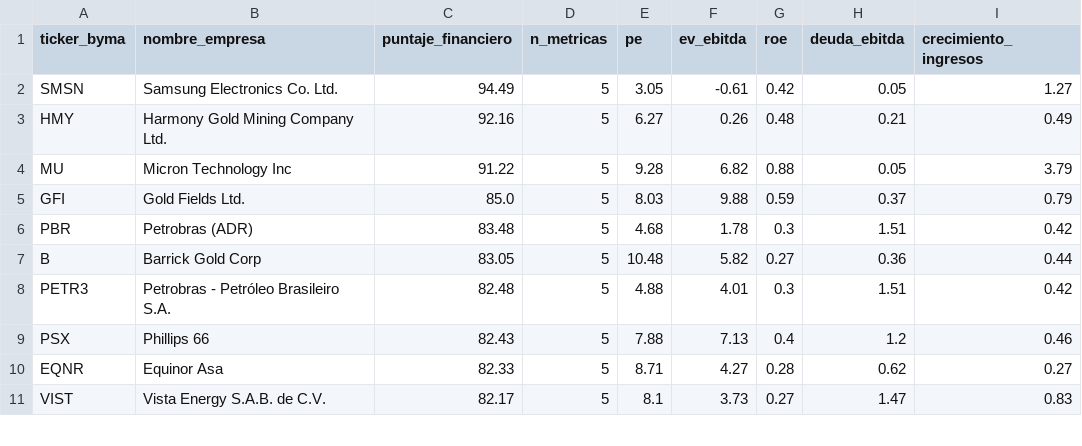
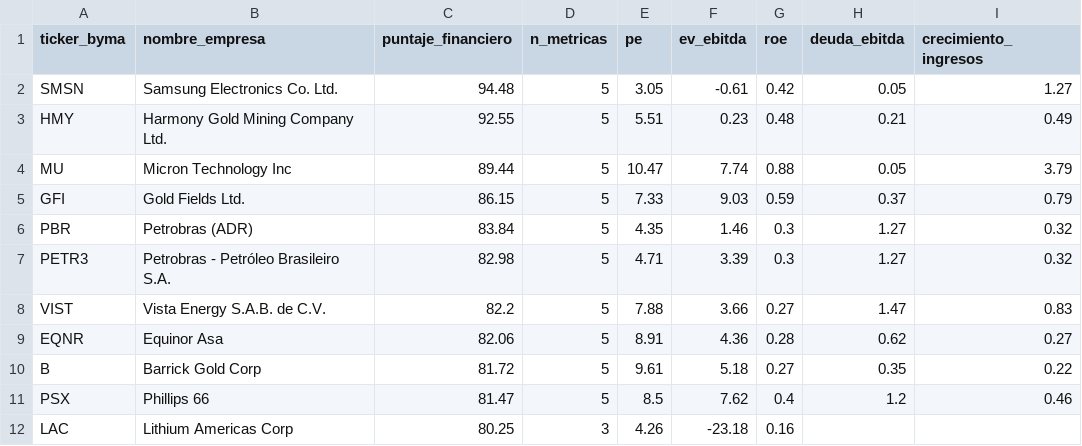
Before and after one commit to gusafig/Cedears-corto-largo, a CSV file: top_financiero.csv, drawn as a sheet; only a part is shown; the diff covers the shown part only.

```diff
--- a/top_financiero.csv
+++ b/top_financiero.csv
@@ -1,11 +1,12 @@
 ticker_byma,nombre_empresa,puntaje_financiero,n_metricas,pe,ev_ebitda,roe,deuda_ebitda,crecimiento_ingresos
-SMSN,Samsung Electronics Co. Ltd.,94.49,5,3.05,-0.61,0.42,0.05,1.27
-HMY,Harmony Gold Mining Company Ltd.,92.16,5,6.27,0.26,0.48,0.21,0.49
-MU,Micron Technology Inc,91.22,5,9.28,6.82,0.88,0.05,3.79
-GFI,Gold Fields Ltd.,85.0,5,8.03,9.88,0.59,0.37,0.79
-PBR,Petrobras (ADR),83.48,5,4.68,1.78,0.3,1.51,0.42
-B,Barrick Gold Corp,83.05,5,10.48,5.82,0.27,0.36,0.44
-PETR3,Petrobras - Petróleo Brasileiro S.A.,82.48,5,4.88,4.01,0.3,1.51,0.42
-PSX,Phillips 66,82.43,5,7.88,7.13,0.4,1.2,0.46
-EQNR,Equinor Asa,82.33,5,8.71,4.27,0.28,0.62,0.27
-VIST,Vista Energy S.A.B. de C.V.,82.17,5,8.1,3.73,0.27,1.47,0.83
+SMSN,Samsung Electronics Co. Ltd.,94.48,5,3.05,-0.61,0.42,0.05,1.27
+HMY,Harmony Gold Mining Company Ltd.,92.55,5,5.51,0.23,0.48,0.21,0.49
+MU,Micron Technology Inc,89.44,5,10.47,7.74,0.88,0.05,3.79
+GFI,Gold Fields Ltd.,86.15,5,7.33,9.03,0.59,0.37,0.79
+PBR,Petrobras (ADR),83.84,5,4.35,1.46,0.3,1.27,0.32
+PETR3,Petrobras - Petróleo Brasileiro S.A.,82.98,5,4.71,3.39,0.3,1.27,0.32
+VIST,Vista Energy S.A.B. de C.V.,82.2,5,7.88,3.66,0.27,1.47,0.83
+EQNR,Equinor Asa,82.06,5,8.91,4.36,0.28,0.62,0.27
+B,Barrick Gold Corp,81.72,5,9.61,5.18,0.27,0.35,0.22
+PSX,Phillips 66,81.47,5,8.5,7.62,0.4,1.2,0.46
+LAC,Lithium Americas Corp,80.25,3,4.26,-23.18,0.16,,
```
Also changed, not shown: 5 added rows, 6 removed rows and 10 edited cells elsewhere in this file, completo_financiero.csv.
